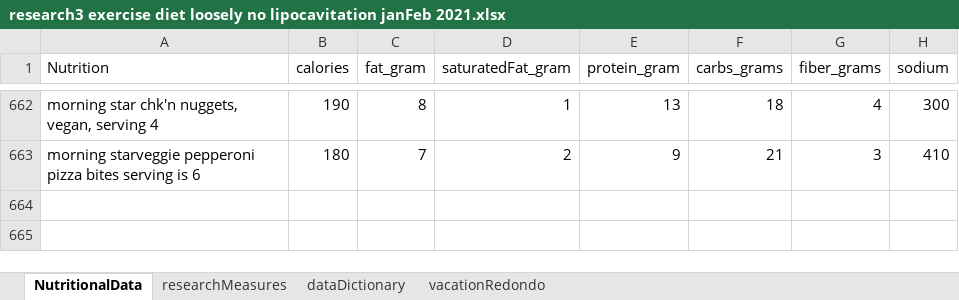
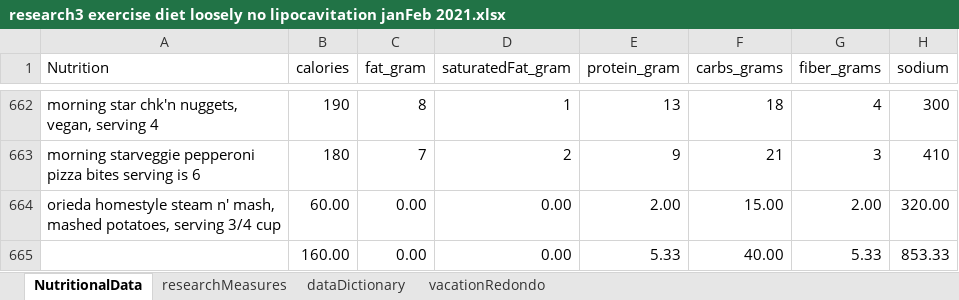
Before and after one commit to JanJanJan2018/lipocavitation-dieting-exercise-21-day-research, an Excel workbook: research3 exercise diet loosely no lipocavitation janFeb 2021.xlsx, sheet NutritionalData, drawn as a sheet; only a part is shown, gaps mark what is left out; values as stored, in another font and other column widths than the file's, no borders; 1 other sheet too large or unreadable and not compared; the diff names each change by its address in the sheet, - before the commit and + after, or states it on an @@ line.

```diff
--- a/research3 exercise diet loosely no lipocavitation janFeb 2021.xlsx (sheet NutritionalData)
+++ b/research3 exercise diet loosely no lipocavitation janFeb 2021.xlsx (sheet NutritionalData)
+row 664: orieda homestyle steam n' mash, mashed potatoes, serving 3/4 cup | 60.00 | 0.00 | 0.00 | 2.00 | 15.00 | 2.00 | 320.00
+row 665:  | 160.00 | 0.00 | 0.00 | 5.33 | 40.00 | 5.33 | 853.33
```
Also changed, not shown: sheet researchMeasures.
